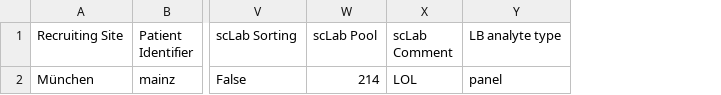
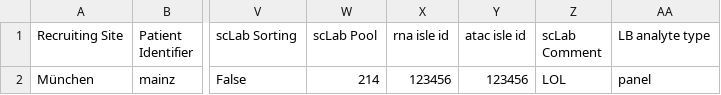
Before and after one commit to ICCB-Cologne/limetrack, a CSV file: csv-files/SPL_csv_insert_one_record.csv, drawn as a sheet; only a part is shown, gaps mark what is left out; the diff names each change by its address in the sheet, - before the commit and + after, or states it on an @@ line.

```diff
--- a/csv-files/SPL_csv_insert_one_record.csv
+++ b/csv-files/SPL_csv_insert_one_record.csv
+column X (rna isle id), row 2: 123456
+column Y (atac isle id), row 2: 123456
```
Also changed, not shown: csv-files/SPL_insert_one_record_with_error.csv, csv-files/all_groups_csv_insert_one_record.csv, 3 other files.
